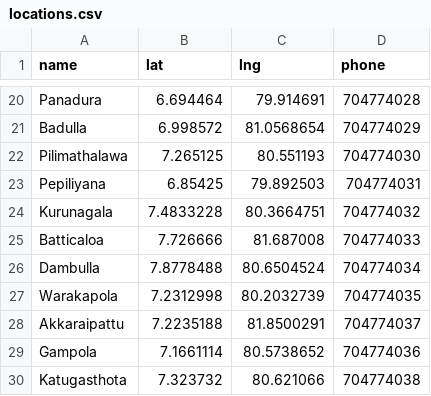
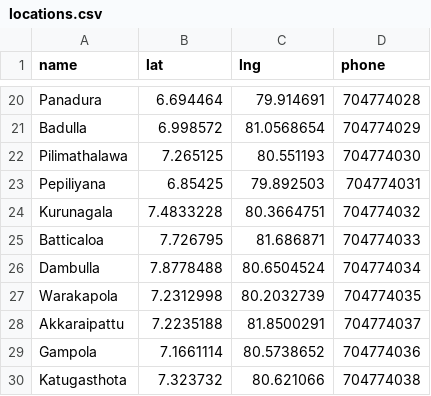
Before and after one commit to t-abhisheka/energ1-outlet-finder, a CSV file: locations.csv, drawn as a sheet; only a part is shown, gaps mark what is left out.

Commit message:
Updated Batticaloa location

```diff
--- a/locations.csv
+++ b/locations.csv
@@ -24,3 +24,3 @@ Pepiliyana,6.85425,79.892503,704774031
 Kurunagala,7.4833228,80.3664751,704774032
-Batticaloa,7.726666,81.687008,704774033
+Batticaloa,7.726795,81.686871,704774033
 Dambulla,7.8778488,80.6504524,704774034
```
